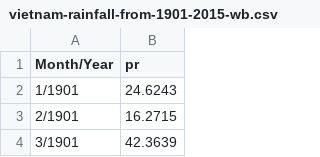
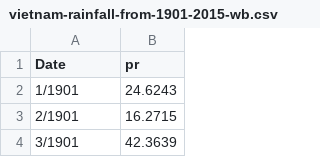
Before and after one commit to hoangks5/Data-Lableling, a CSV file: vietnam-rainfall-from-1901-2015-wb.csv, drawn as a sheet; only a part is shown.

```diff
--- a/vietnam-rainfall-from-1901-2015-wb.csv
+++ b/vietnam-rainfall-from-1901-2015-wb.csv
@@ -1,2 +1,2 @@
-Month/Year,pr
+Date,pr
 1/1901,24.6243
```
Also changed, not shown: vietnam-temperature-from-1901-2015-wb.csv.
